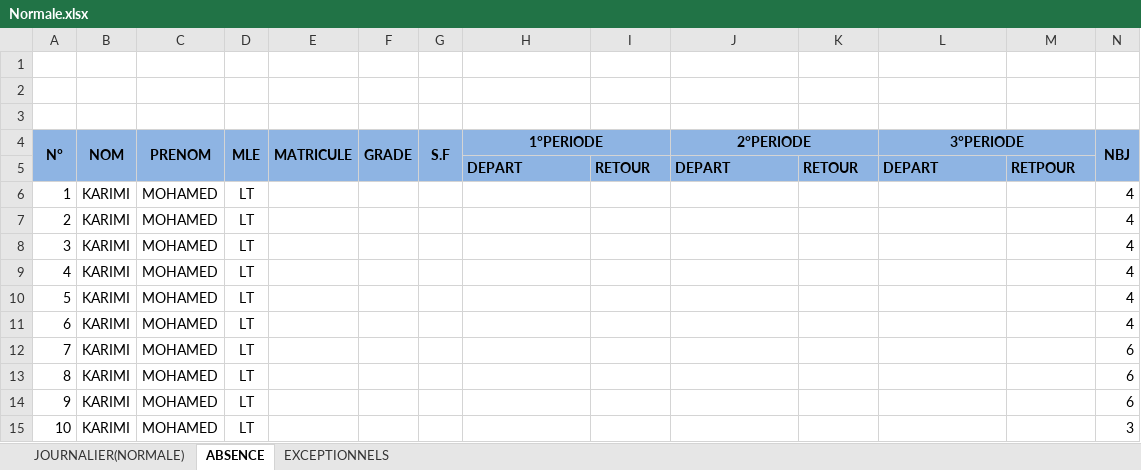
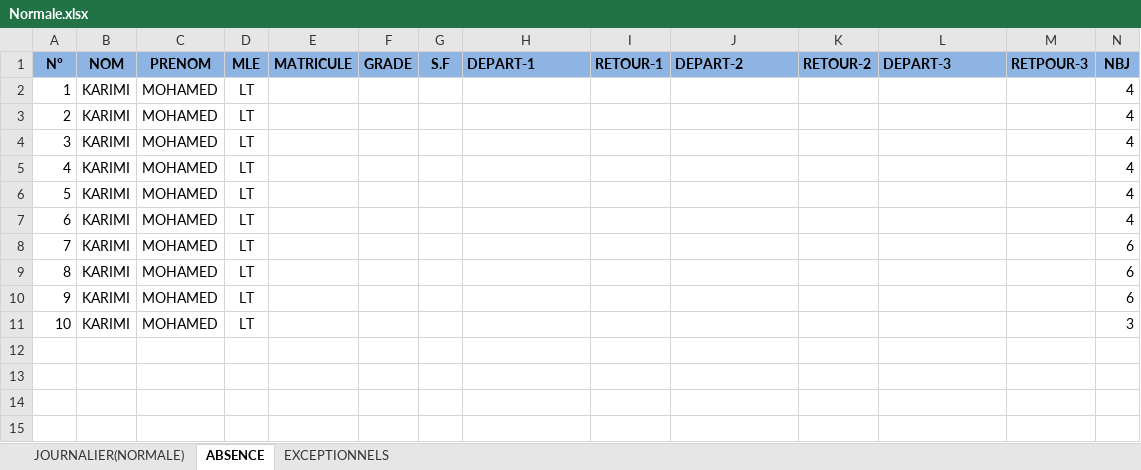
Before and after one commit to GemsPatel/Deplacement, an Excel workbook: doc/Normale.xlsx, sheet ABSENCE, drawn as a sheet; only a part is shown; values as stored, in another font and other column widths than the file's, no borders; removed rows and columns are numbered as before the commit, all else as after; rows hold the shown columns only; the diff covers the shown part only; the diff names each change by its address in the sheet, - before the commit and + after, or states it on an @@ line.

```diff
--- a/doc/Normale.xlsx (sheet ABSENCE)
+++ b/doc/Normale.xlsx (sheet ABSENCE)
-row 1: (empty)
-row 2: (empty)
-row 3: (empty)
-A4:A5 merged
-B4:B5 merged
-C4:C5 merged
-D4:D5 merged
-E4:E5 merged
-F4:F5 merged
-G4:G5 merged
-H1: 1°PERIODE
+H1: DEPART-1
-H1 alignment: center
+H1 alignment: left
-H4:I4 merged
-I1: (empty)
+I1: RETOUR-1
-J1: 2°PERIODE
+J1: DEPART-2
-J1 alignment: center
+J1 alignment: left
-J4:K4 merged
-K1: (empty)
+K1: RETOUR-2
-L1: 3°PERIODE
+L1: DEPART-3
-L1 alignment: center
+L1 alignment: left
-L4:M4 merged
-M1: (empty)
+M1: RETPOUR-3
-N4:N5 merged
-row 5:  |  |  |  |  |  |  | DEPART | RETOUR | DEPART | RETOUR | DEPART | RETPOUR
```
Also changed, not shown: merged cells elsewhere in this sheet, sheet EXCEPTIONNELS, sheet JOURNALIER(NORMALE), 6 other files.
